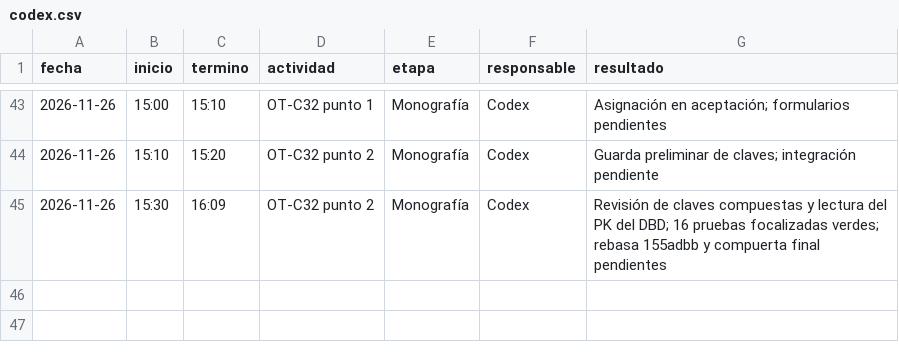
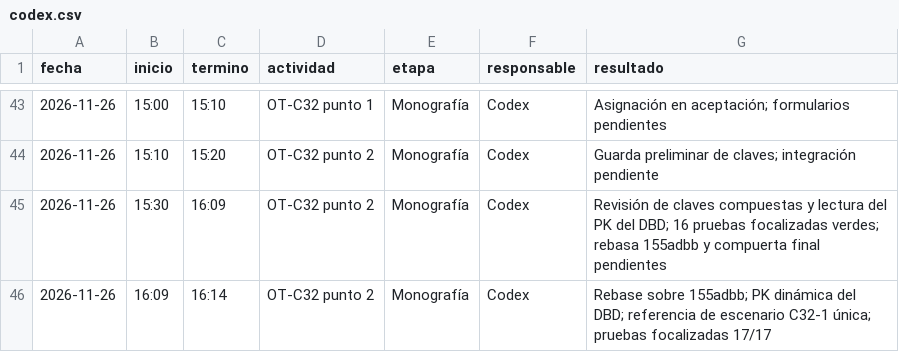
Before and after one commit to patrickpaucara-eng/sistema-costos-consolidado, a CSV file: docs/entrega/tiempos/codex.csv, drawn as a sheet; only a part is shown, gaps mark what is left out.

Commit message:
OT-C32 punto 2: referencia única de escenario aceptado

```diff
--- a/docs/entrega/tiempos/codex.csv
+++ b/docs/entrega/tiempos/codex.csv
@@ -45 +45,2 @@ fecha,inicio,termino,actividad,etapa,responsable,resultado
 2026-11-26,15:30,16:09,OT-C32 punto 2,Monografía,Codex,Revisión de claves compuestas y lectura del PK del DBD; 16 pruebas focalizadas verdes; rebasa 155adbb y compuerta final pendientes
+2026-11-26,16:09,16:14,OT-C32 punto 2,Monografía,Codex,Rebase sobre 155adbb; PK dinámica del DBD; referencia de escenario C32-1 única; pruebas focalizadas 17/17
```
Also changed, not shown: 3 other files.
